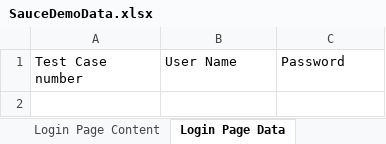
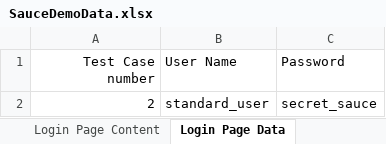
Before and after one commit to Priya67h/ecommerce-e2e-playwright, an Excel workbook: SauceDemoData.xlsx, sheet Login Page Data, drawn as a sheet; values as stored, in another font and other column widths than the file's, no borders; the diff names each change by its address in the sheet, - before the commit and + after, or states it on an @@ line.

Commit message:
Updated Login Page test cases

```diff
--- a/SauceDemoData.xlsx (sheet Login Page Data)
+++ b/SauceDemoData.xlsx (sheet Login Page Data)
-A1 alignment: left
+A1 alignment: right
+row 2: 2 | standard_user | secret_sauce
```
Also changed, not shown: sheet Login Page Content, 9 other files.
